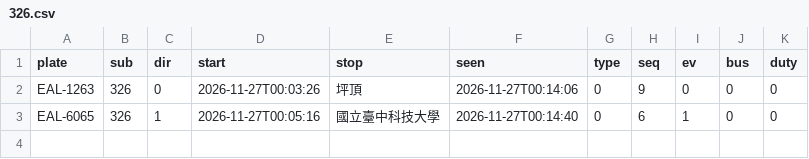
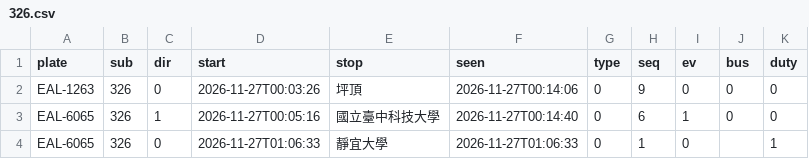
Before and after one commit to andrewwangarchnycu/Schematic-Transit-Taichung, a CSV file: departures/2026-11-27/326.csv, drawn as a sheet.

```diff
--- a/departures/2026-11-27/326.csv
+++ b/departures/2026-11-27/326.csv
@@ -3 +3,2 @@ EAL-1263,326,0,2026-11-27T00:03:26,坪頂,2026-11-27T00:14:06,0,9,0,0,0
 EAL-6065,326,1,2026-11-27T00:05:16,國立臺中科技大學,2026-11-27T00:14:40,0,6,1,0,0
+EAL-6065,326,0,2026-11-27T01:06:33,靜宜大學,2026-11-27T01:06:33,0,1,0,,1
```
Also changed, not shown: 1 other file.
